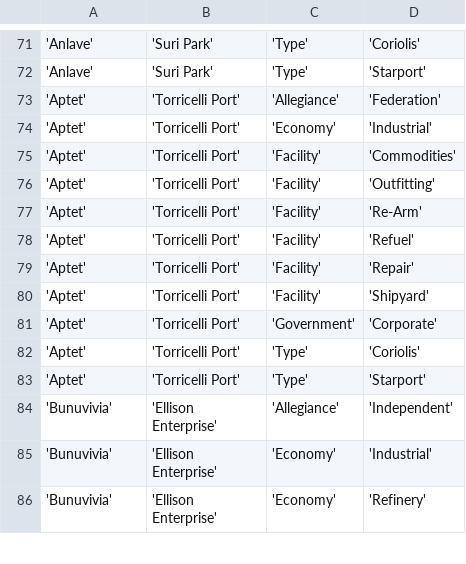
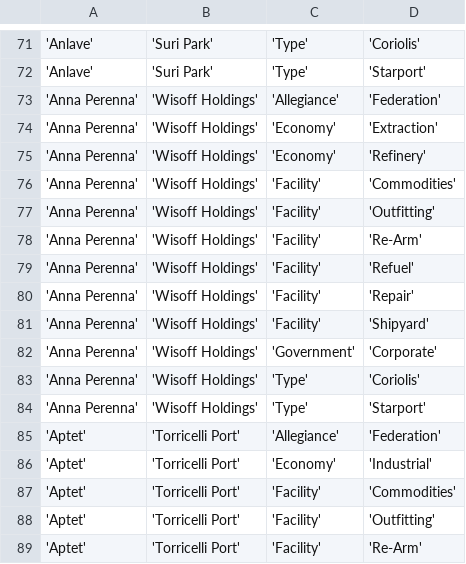
Before and after one commit to EliteDangerous/tradedangerous, a CSV file: data/StationAttributes.csv, drawn as a sheet; only a part is shown, gaps mark what is left out; the shorter side is filled out with more unchanged rows.

Commit message:
New station: Anna Perenna/Wisoff Holdings with Shipyard

```diff
--- a/data/StationAttributes.csv
+++ b/data/StationAttributes.csv
@@ -72,2 +72,14 @@
 'Anlave','Suri Park','Type','Starport'
+'Anna Perenna','Wisoff Holdings','Allegiance','Federation'
+'Anna Perenna','Wisoff Holdings','Economy','Extraction'
+'Anna Perenna','Wisoff Holdings','Economy','Refinery'
+'Anna Perenna','Wisoff Holdings','Facility','Commodities'
+'Anna Perenna','Wisoff Holdings','Facility','Outfitting'
+'Anna Perenna','Wisoff Holdings','Facility','Re-Arm'
+'Anna Perenna','Wisoff Holdings','Facility','Refuel'
+'Anna Perenna','Wisoff Holdings','Facility','Repair'
+'Anna Perenna','Wisoff Holdings','Facility','Shipyard'
+'Anna Perenna','Wisoff Holdings','Government','Corporate'
+'Anna Perenna','Wisoff Holdings','Type','Coriolis'
+'Anna Perenna','Wisoff Holdings','Type','Starport'
 'Aptet','Torricelli Port','Allegiance','Federation'
```
Also changed, not shown: data/ShipVendor.csv, data/Station.csv.
